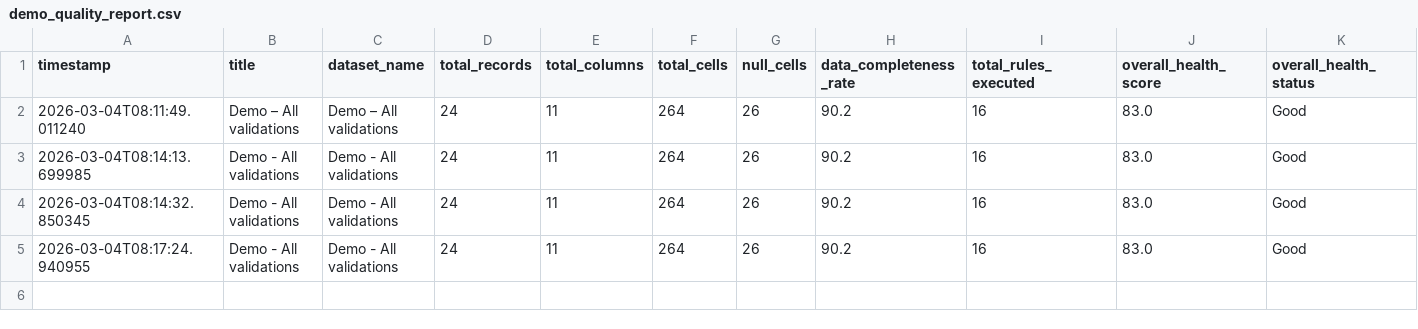
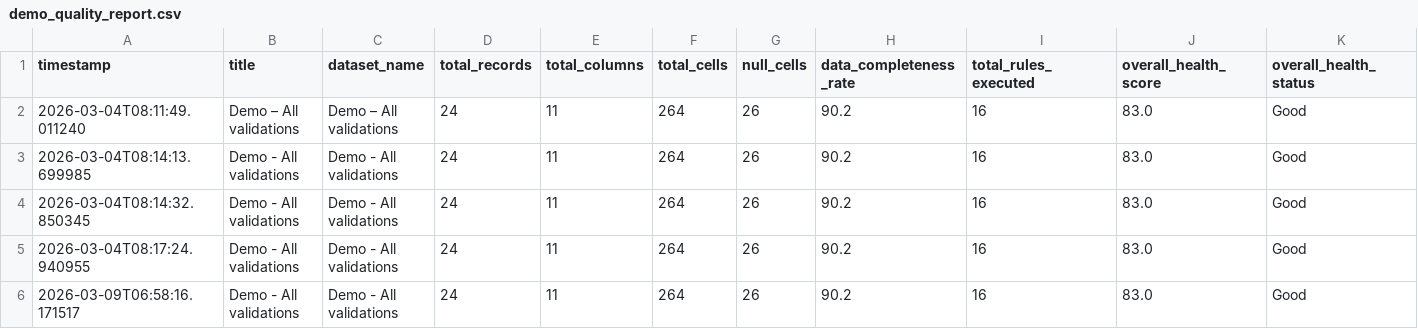
Before and after one commit to drewdezco/dq_sdk, a CSV file: data/demo_quality_report.csv, drawn as a sheet; only a part is shown; rows hold the shown columns only; the diff names each change by its address in the sheet, - before the commit and + after, or states it on an @@ line.

```diff
--- a/data/demo_quality_report.csv
+++ b/data/demo_quality_report.csv
+row 6: 2026-03-09T06:58:16.171517 | Demo - All validations | Demo - All validations | 24 | 11 | 264 | 26 | 90.2 | 16 | 83.0 | Good
```
Also changed, not shown: data/demo_quality_report_field_details.csv, data/quality_report.csv, 2 other files.
